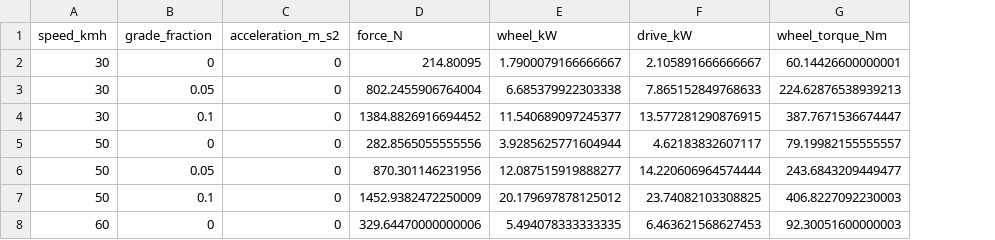
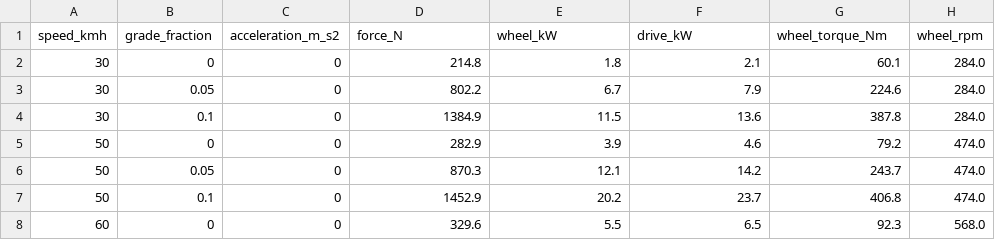
Before and after one commit to Averjahn/steam-zaz968m, a CSV file: docs/road_load.csv, drawn as a sheet; only a part is shown; the diff covers the shown part only; the diff names each change by its address in the sheet, - before the commit and + after, or states it on an @@ line.

```diff
--- a/docs/road_load.csv
+++ b/docs/road_load.csv
+column H (wheel_rpm), rows 2-8: 284.0 | 284.0 | 284.0 | 474.0 | 474.0 | 474.0 | 568.0
-D2 (force_N): 214.80095
+D2 (force_N): 214.8
-E2 (wheel_kW): 1.7900079166666667
+E2 (wheel_kW): 1.8
-F2 (drive_kW): 2.105891666666667
+F2 (drive_kW): 2.1
-G2 (wheel_torque_Nm): 60.14426600000001
+G2 (wheel_torque_Nm): 60.1
-D3 (force_N): 802.2455906764004
+D3 (force_N): 802.2
-E3 (wheel_kW): 6.685379922303338
+E3 (wheel_kW): 6.7
-F3 (drive_kW): 7.865152849768633
+F3 (drive_kW): 7.9
-G3 (wheel_torque_Nm): 224.62876538939213
+G3 (wheel_torque_Nm): 224.6
-D4 (force_N): 1384.8826916694452
+D4 (force_N): 1384.9
-E4 (wheel_kW): 11.540689097245377
+E4 (wheel_kW): 11.5
-F4 (drive_kW): 13.577281290876915
+F4 (drive_kW): 13.6
-G4 (wheel_torque_Nm): 387.7671536674447
+G4 (wheel_torque_Nm): 387.8
-D5 (force_N): 282.8565055555556
+D5 (force_N): 282.9
-E5 (wheel_kW): 3.9285625771604944
+E5 (wheel_kW): 3.9
-F5 (drive_kW): 4.62183832607117
+F5 (drive_kW): 4.6
-G5 (wheel_torque_Nm): 79.19982155555557
+G5 (wheel_torque_Nm): 79.2
-D6 (force_N): 870.301146231956
+D6 (force_N): 870.3
-E6 (wheel_kW): 12.087515919888277
+E6 (wheel_kW): 12.1
-F6 (drive_kW): 14.220606964574444
+F6 (drive_kW): 14.2
-G6 (wheel_torque_Nm): 243.6843209449477
+G6 (wheel_torque_Nm): 243.7
-D7 (force_N): 1452.9382472250009
+D7 (force_N): 1452.9
-E7 (wheel_kW): 20.179697878125012
+E7 (wheel_kW): 20.2
-F7 (drive_kW): 23.74082103308825
+F7 (drive_kW): 23.7
-G7 (wheel_torque_Nm): 406.8227092230003
+G7 (wheel_torque_Nm): 406.8
-D8 (force_N): 329.64470000000006
+D8 (force_N): 329.6
-E8 (wheel_kW): 5.494078333333335
+E8 (wheel_kW): 5.5
-F8 (drive_kW): 6.463621568627453
+F8 (drive_kW): 6.5
-G8 (wheel_torque_Nm): 92.30051600000003
+G8 (wheel_torque_Nm): 92.3
```
Also changed, not shown: 56 edited cells elsewhere in this file, docs/scenario_summary.csv, 51 other files.
